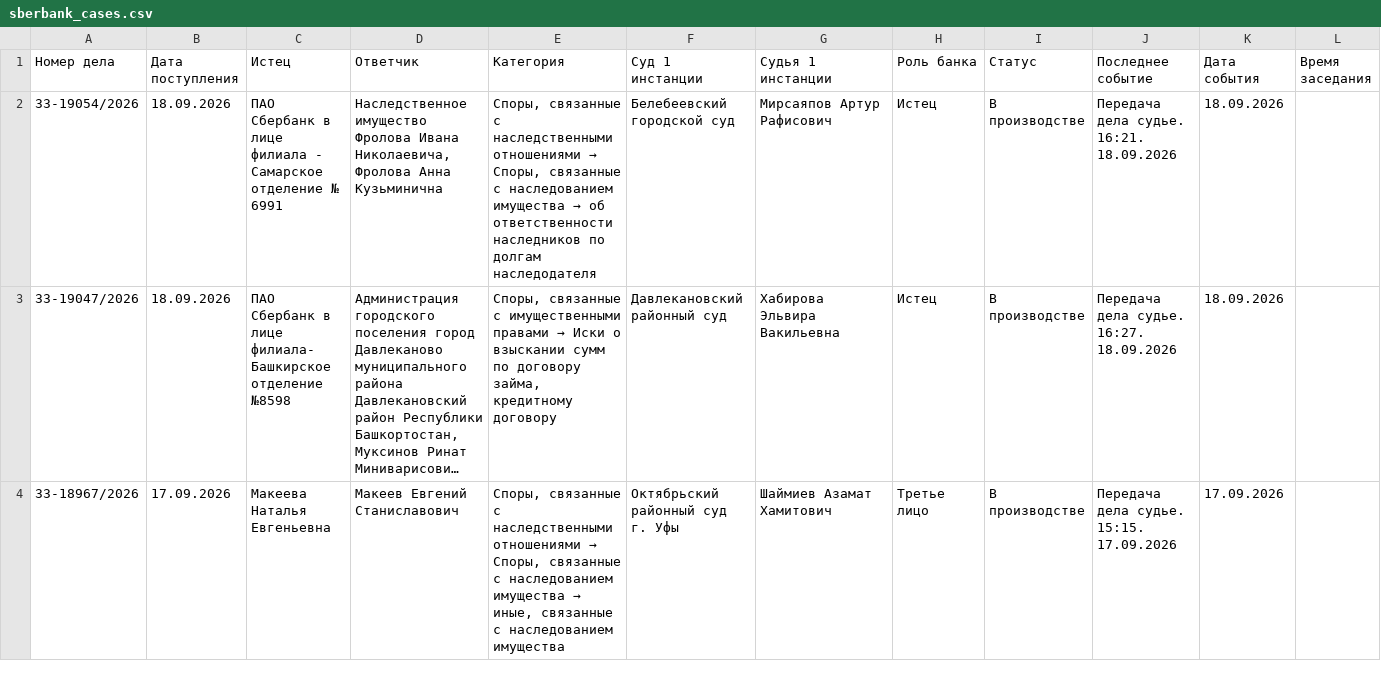
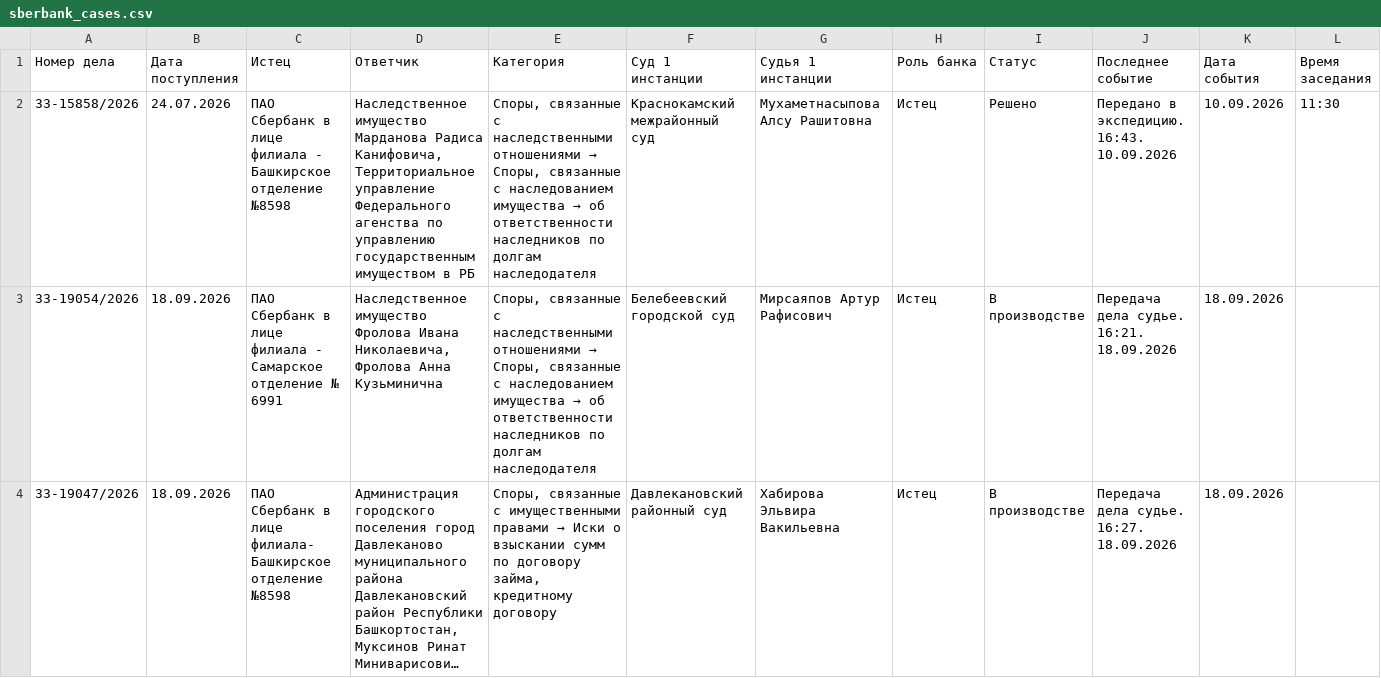
Before and after one commit to SelivanovAS/dashboard-bashkortostan, a CSV file: data/sberbank_cases.csv, drawn as a sheet; only a part is shown; the shorter side is filled out with more unchanged rows; long unchanged cells end in …; rows hold the shown columns only; the diff names each change by its address in the sheet, - before the commit and + after, or states it on an @@ line.

```diff
--- a/data/sberbank_cases.csv
+++ b/data/sberbank_cases.csv
+row 2: 33-15858/2026 | 24.07.2026 | ПАО Сбербанк в лице филиала - Башкирское отделение №8598 | Наследственное имущество Марданова Радиса Канифовича, Территориальное управление Федерального агенства по управлению государственным имуществом в РБ | Споры, связанные с наследственными отношениями → Споры, связанные с наследованием имущества → об ответственности наследников по долгам наследодателя | Краснокамский межрайонный суд | Мухаметнасыпова Алсу Рашитовна | Истец | Решено | Передано в экспедицию. 16:43. 10.09.2026 | 10.09.2026 | 11:30
```
Also changed, not shown: 7 other files.
